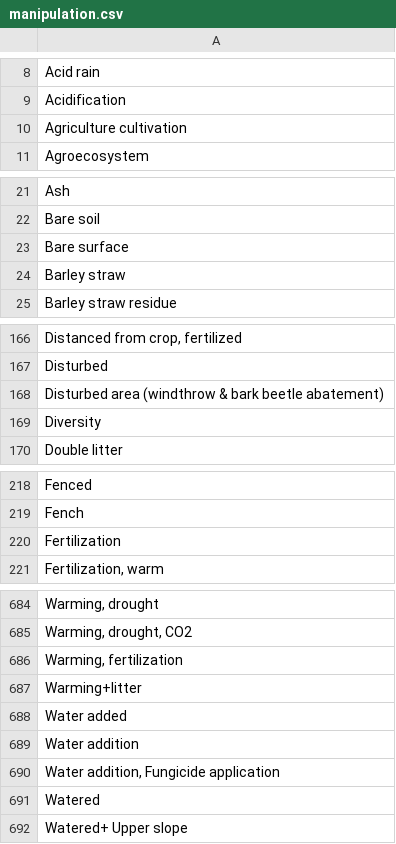
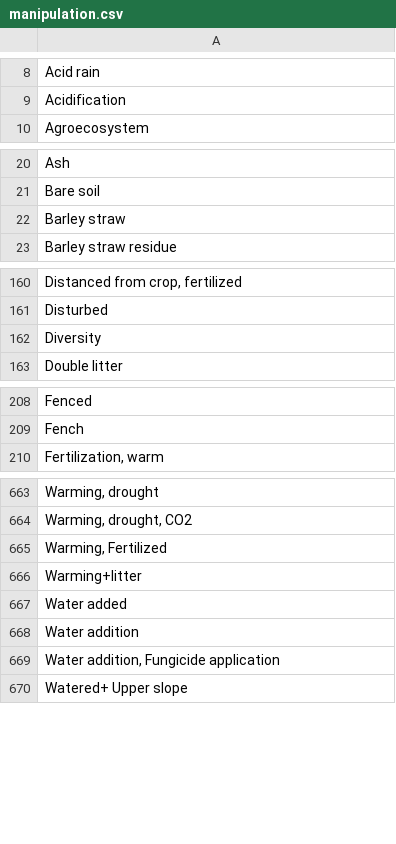
Before and after one commit to jinshijian/ESSD, a CSV file: outputs/manipulation.csv, drawn as a sheet; only a part is shown, gaps mark what is left out; the diff covers the shown part only.

```diff
--- a/outputs/manipulation.csv
+++ b/outputs/manipulation.csv
@@ -9,3 +9,2 @@
 "Acidification"
-"Agriculture cultivation"
 "Agroecosystem"
@@ -22,3 +21,2 @@
 "Bare soil"
-"Bare surface"
 "Barley straw"
@@ -167,3 +161,2 @@
 "Disturbed"
-"Disturbed area (windthrow & bark beetle abatement)"
 "Diversity"
@@ -219,3 +209,2 @@
 "Fench"
-"Fertilization"
 "Fertilization, warm"
@@ -685,3 +664,3 @@
 "Warming, drought, CO2"
-"Warming, fertilization"
+"Warming, Fertilized"
 "Warming+litter"
@@ -690,3 +669,2 @@
 "Water addition, Fungicide application"
-"Watered"
 "Watered+ Upper slope"
```
Also changed, not shown: 1 added row, 18 removed rows and 2 edited cells elsewhere in this file, 4 other files.
